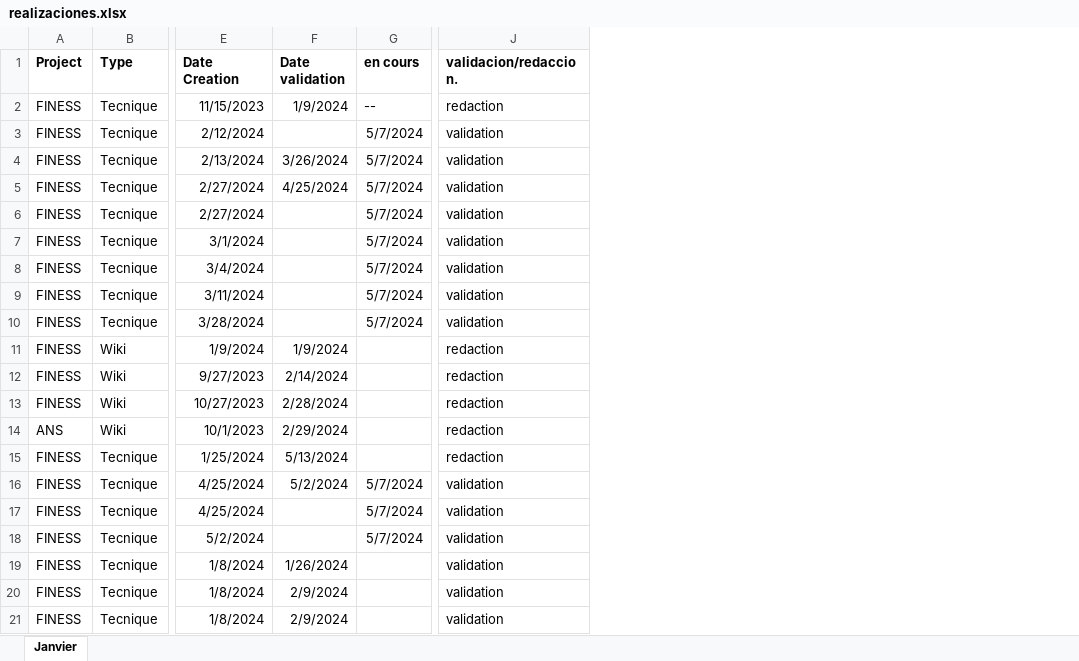
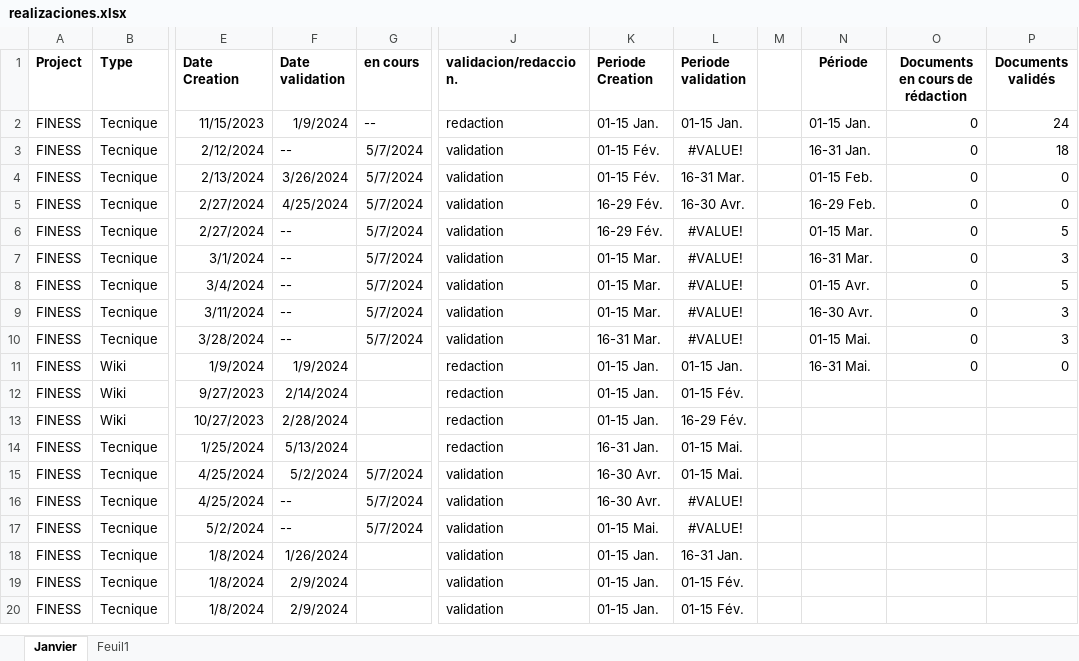
Before and after one commit to smachara/kpi-architecture-ans, an Excel workbook: realizaciones.xlsx, sheet Janvier, drawn as a sheet; only a part is shown, gaps mark what is left out; values as stored, in another font and other column widths than the file's, no borders; addresses are those after the commit; the diff covers the shown part only; the diff names each change by its address in the sheet, - before the commit and + after, or states it on an @@ line.

```diff
--- a/realizaciones.xlsx (sheet Janvier)
+++ b/realizaciones.xlsx (sheet Janvier)
+sheet tab: Feuil1
+column K (Periode Creation), rows 2-20: 01-15 Jan. | 01-15 Fév. | 01-15 Fév. | 16-29 Fév. | 16-29 Fév. | 01-15 Mar. | 01-15 Mar. | 01-15 Mar. | 16-31 Mar. | 01-15 Jan. | 01-15 Jan. | 01-15 Jan. | 16-31 Jan. | 16-30 Avr. | 16-30 Avr. | 01-15 Mai. | 01-15 Jan. | 01-15 Jan. | 01-15 Jan.
+column L (Periode validation), rows 2-20: 01-15 Jan. | #VALUE! | 16-31 Mar. | 16-30 Avr. | #VALUE! | #VALUE! | #VALUE! | #VALUE! | #VALUE! | 01-15 Jan. | 01-15 Fév. | 16-29 Fév. | 01-15 Mai. | 01-15 Mai. | #VALUE! | #VALUE! | 16-31 Jan. | 01-15 Fév. | 01-15 Fév.
+column M, empty
+column N (Période), rows 2-11: 01-15 Jan. | 16-31 Jan. | 01-15 Feb. | 16-29 Feb. | 01-15 Mar. | 16-31 Mar. | 01-15 Avr. | 16-30 Avr. | 01-15 Mai. | 16-31 Mai.
+column O (Documents en cours de rédaction), rows 2-11: all 0
+column P (Documents validés), rows 2-11: 24 | 18 | 0 | 0 | 5 | 3 | 5 | 3 | 3 | 0
-F3 (Date validation): (empty)
+F3 (Date validation): --
-F6:F10 (Date validation): (empty)
+F6:F10 (Date validation): --
@@ row 14 moved to row 55: ANS @@
-F16:F17 (Date validation): (empty)
+F16:F17 (Date validation): --
```
Also changed, not shown: 45 added rows and 3 edited cells elsewhere in this sheet, 5 other files.
